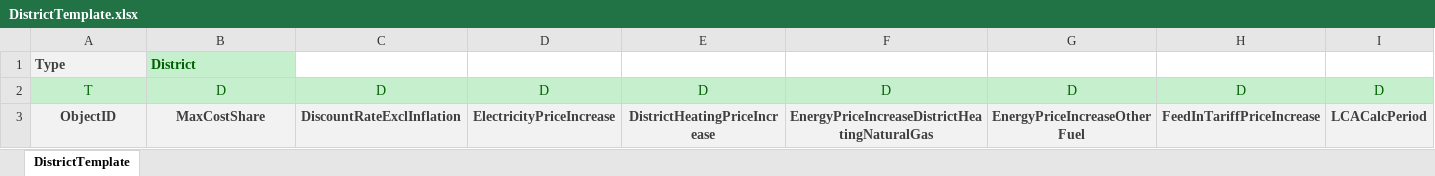
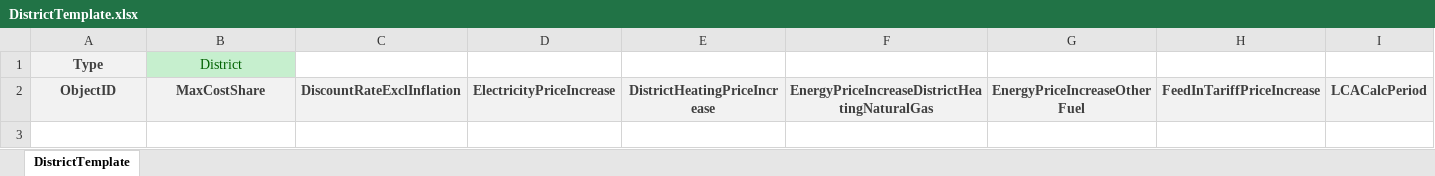
Before and after one commit to ecodistrict/DataModule, an Excel workbook: data/Template/DistrictTemplate.xlsx, sheet DistrictTemplate, drawn as a sheet; only a part is shown; values as stored, in another font and other column widths than the file's, no borders; rows hold the shown columns only; the diff names each change by its address in the sheet, - before the commit and + after, or states it on an @@ line.

Commit message:
update templates

```diff
--- a/data/Template/DistrictTemplate.xlsx (sheet DistrictTemplate)
+++ b/data/Template/DistrictTemplate.xlsx (sheet DistrictTemplate)
-A1:B1 alignment: left
+A1:B1 alignment: center
-B1 bold: on
+B1 bold: off
-row 2: T | D | D | D | D | D | D | D | D
```
Also changed, not shown: data/Template/BuildingTemplate.xlsx, data/Template/SpacesTemplate.xlsx.
